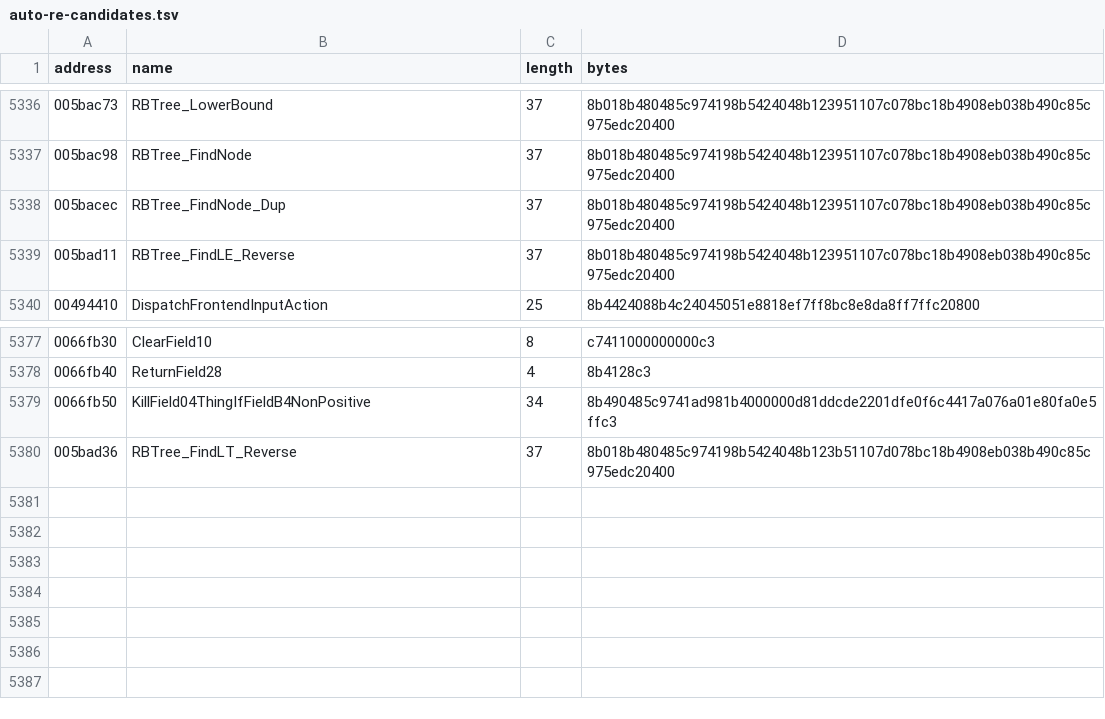
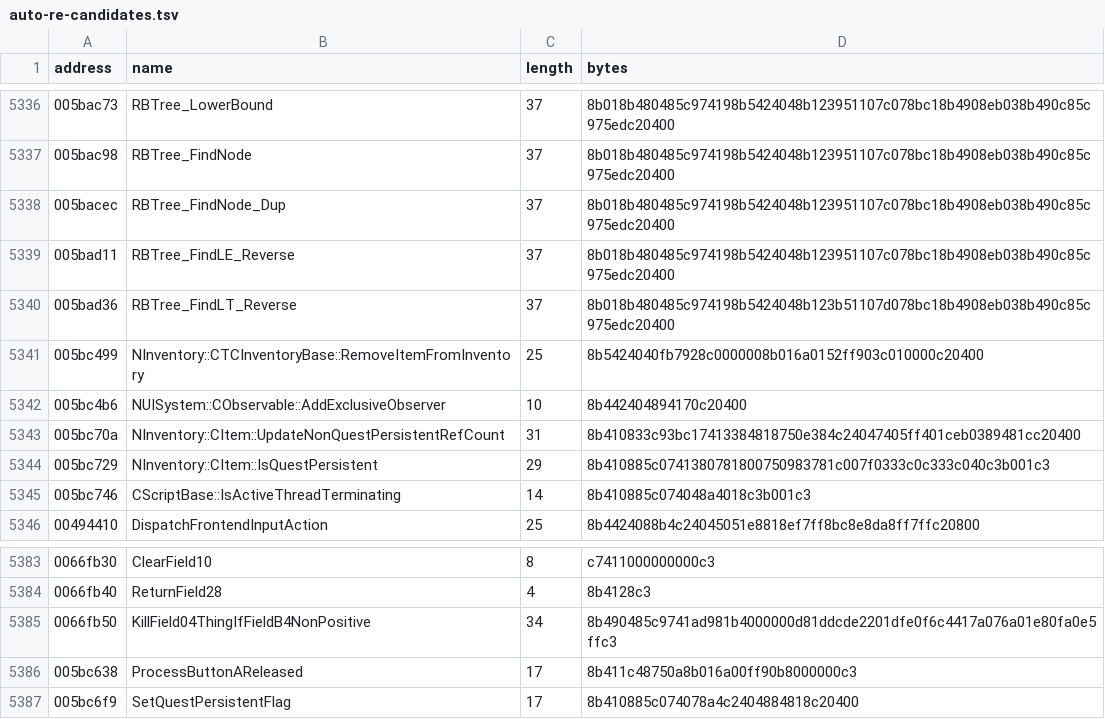
Before and after one commit to BuffJesus/FableDecomp, a TSV file: rebuild/oracles/auto-re-candidates.tsv, drawn as a sheet; only a part is shown, gaps mark what is left out.

```diff
--- a/rebuild/oracles/auto-re-candidates.tsv
+++ b/rebuild/oracles/auto-re-candidates.tsv
@@ -5339,2 +5339,8 @@ address	name	length	bytes
 005bad11	RBTree_FindLE_Reverse	37	8b018b480485c974198b5424048b123951107c078bc18b4908eb038b490c85c975edc20400
+005bad36	RBTree_FindLT_Reverse	37	8b018b480485c974198b5424048b123b51107d078bc18b4908eb038b490c85c975edc20400
+005bc499	NInventory::CTCInventoryBase::RemoveItemFromInventory	25	8b5424040fb7928c0000008b016a0152ff903c010000c20400
+005bc4b6	NUISystem::CObservable::AddExclusiveObserver	10	8b442404894170c20400
+005bc70a	NInventory::CItem::UpdateNonQuestPersistentRefCount	31	8b410833c93bc17413384818750e384c24047405ff401ceb0389481cc20400
+005bc729	NInventory::CItem::IsQuestPersistent	29	8b410885c0741380781800750983781c007f0333c0c333c040c3b001c3
+005bc746	CScriptBase::IsActiveThreadTerminating	14	8b410885c074048a4018c3b001c3
 00494410	DispatchFrontendInputAction	25	8b4424088b4c24045051e8818ef7ff8bc8e8da8ff7ffc20800
@@ -5379,2 +5385,3 @@ address	name	length	bytes
 0066fb50	KillField04ThingIfFieldB4NonPositive	34	8b490485c9741ad981b4000000d81ddcde2201dfe0f6c4417a076a01e80fa0e5ffc3
-005bad36	RBTree_FindLT_Reverse	37	8b018b480485c974198b5424048b123b51107d078bc18b4908eb038b490c85c975edc20400
+005bc638	ProcessButtonAReleased	17	8b411c48750a8b016a00ff90b8000000c3
+005bc6f9	SetQuestPersistentFlag	17	8b410885c074078a4c2404884818c20400
```
Also changed, not shown: 15 other files.
